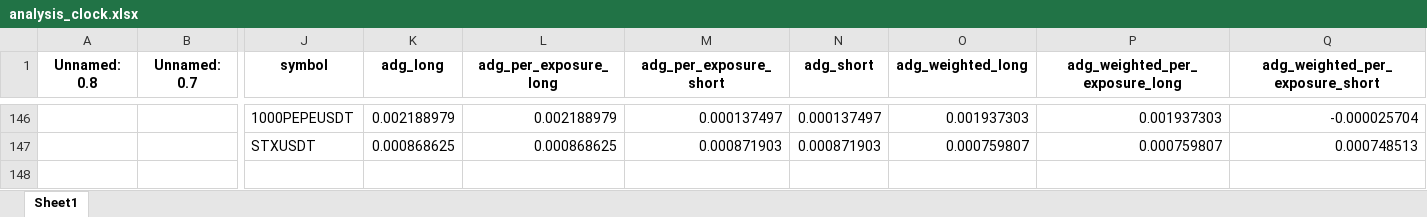
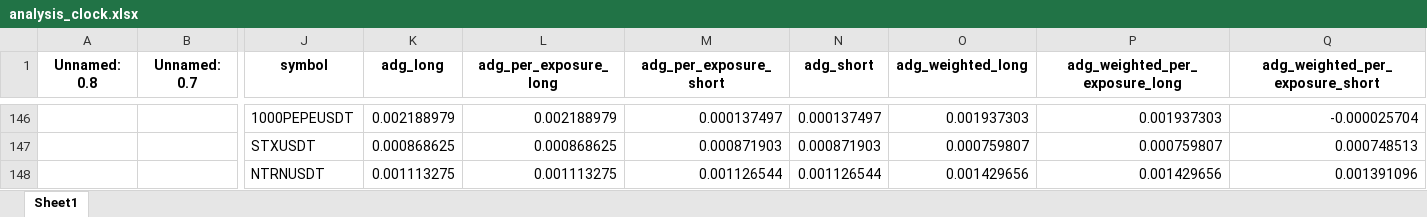
Before and after one commit to protoad56/passivbot_configs, an Excel workbook: optimized/logs/analysis_clock.xlsx, sheet Sheet1, drawn as a sheet; only a part is shown, gaps mark what is left out; values as stored, in another font and other column widths than the file's, no borders; rows hold the shown columns only; the diff names each change by its address in the sheet, - before the commit and + after, or states it on an @@ line.

```diff
--- a/optimized/logs/analysis_clock.xlsx (sheet Sheet1)
+++ b/optimized/logs/analysis_clock.xlsx (sheet Sheet1)
+row 148:  |  | NTRNUSDT | 0.001113275 | 0.001113275 | 0.001126544 | 0.001126544 | 0.001429656 | 0.001429656 | 0.001391096
```
Also changed, not shown: 2 other files.
